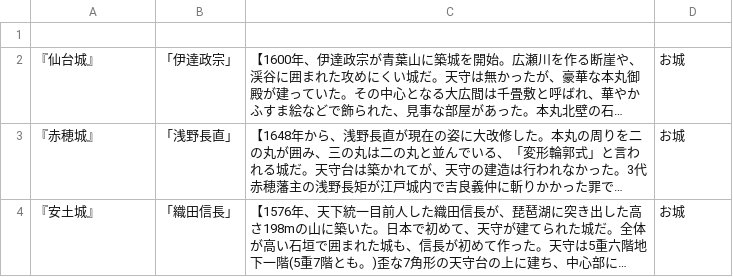
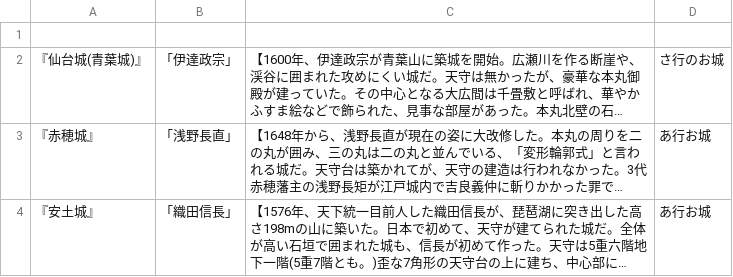
Before and after one commit to atomsprint/team_omega, a CSV file: Omega_castle/castles.csv, drawn as a sheet; long unchanged cells end in …; the diff names each change by its address in the sheet, - before the commit and + after, or states it on an @@ line.

```diff
--- a/Omega_castle/castles.csv
+++ b/Omega_castle/castles.csv
-A2: 『仙台城』
+A2: 『仙台城(青葉城)』
-D2: お城
+D2: さ行のお城
-D3:D4: お城
+D3:D4: あ行お城
```
Also changed, not shown: 8 other files.
